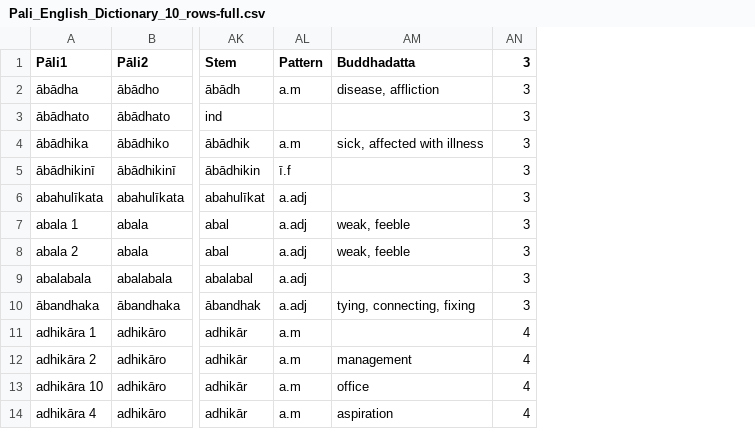
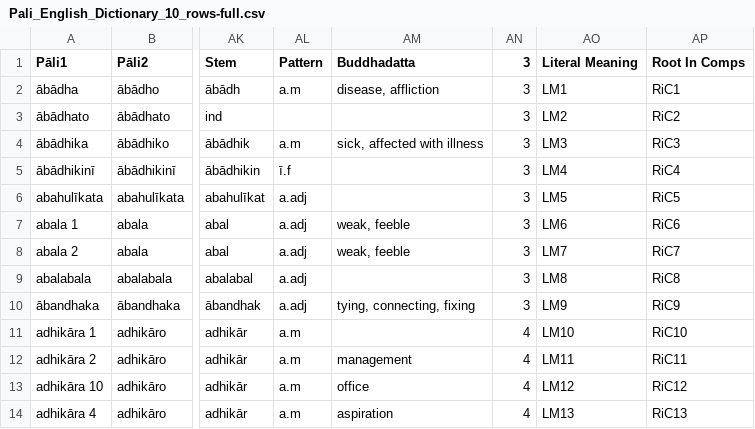
Before and after one commit to digitalpalitools/enhanced-digital-pali-dictionary, a CSV file: Pali_English_Dictionary_10_rows-full.csv, drawn as a sheet; only a part is shown, gaps mark what is left out; the diff names each change by its address in the sheet, - before the commit and + after, or states it on an @@ line.

Commit message:
#1 - there are a few new columns "Literal Meaning", "Root In Compounds" see the mock-up for placement and syntax

```diff
--- a/Pali_English_Dictionary_10_rows-full.csv
+++ b/Pali_English_Dictionary_10_rows-full.csv
+column AO (Literal Meaning), rows 2-14: LM1 | LM2 | LM3 | LM4 | LM5 | LM6 | LM7 | LM8 | LM9 | LM10 | LM11 | LM12 | LM13
+column AP (Root In Comps), rows 2-14: RiC1 | RiC2 | RiC3 | RiC4 | RiC5 | RiC6 | RiC7 | RiC8 | RiC9 | RiC10 | RiC11 | RiC12 | RiC13
```
Also changed, not shown: 15 other files.
